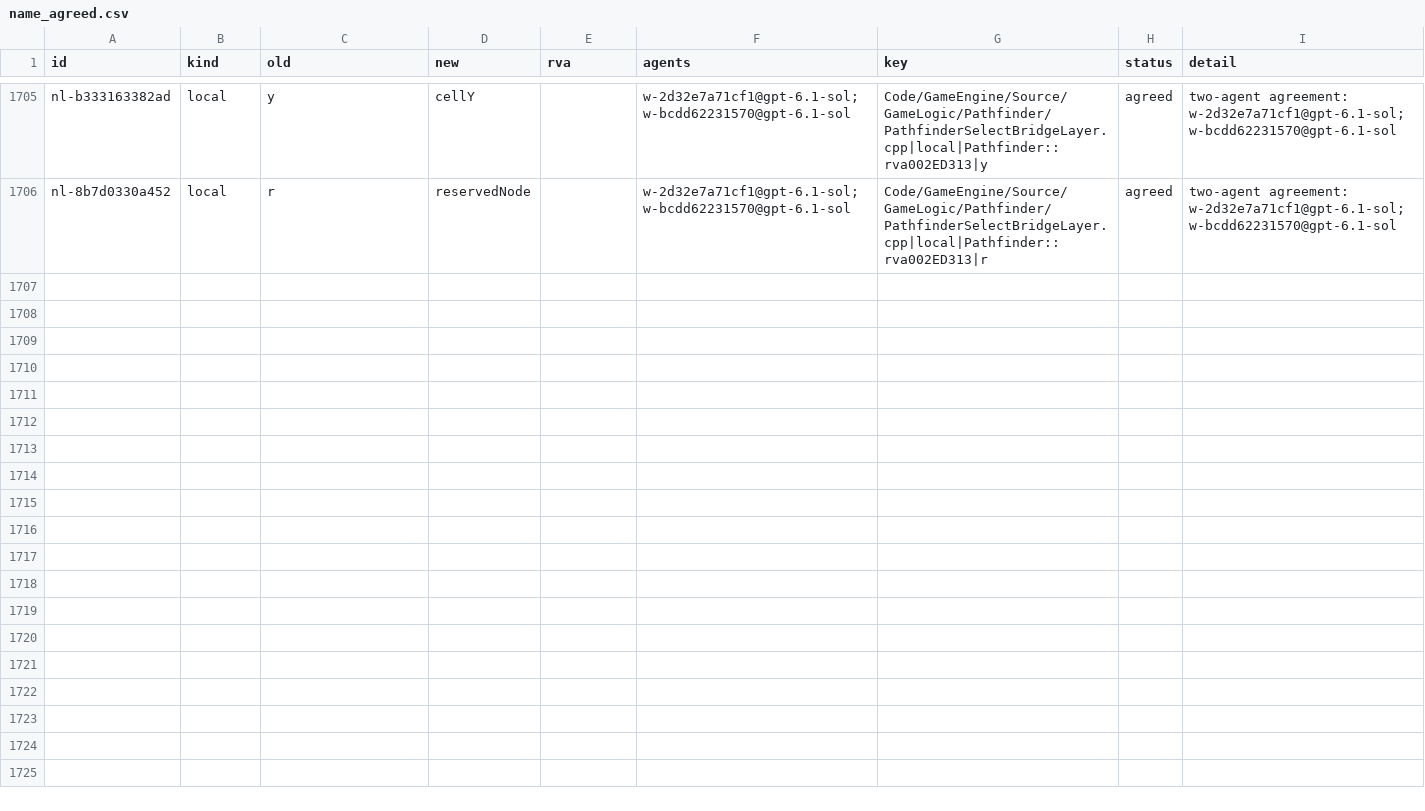
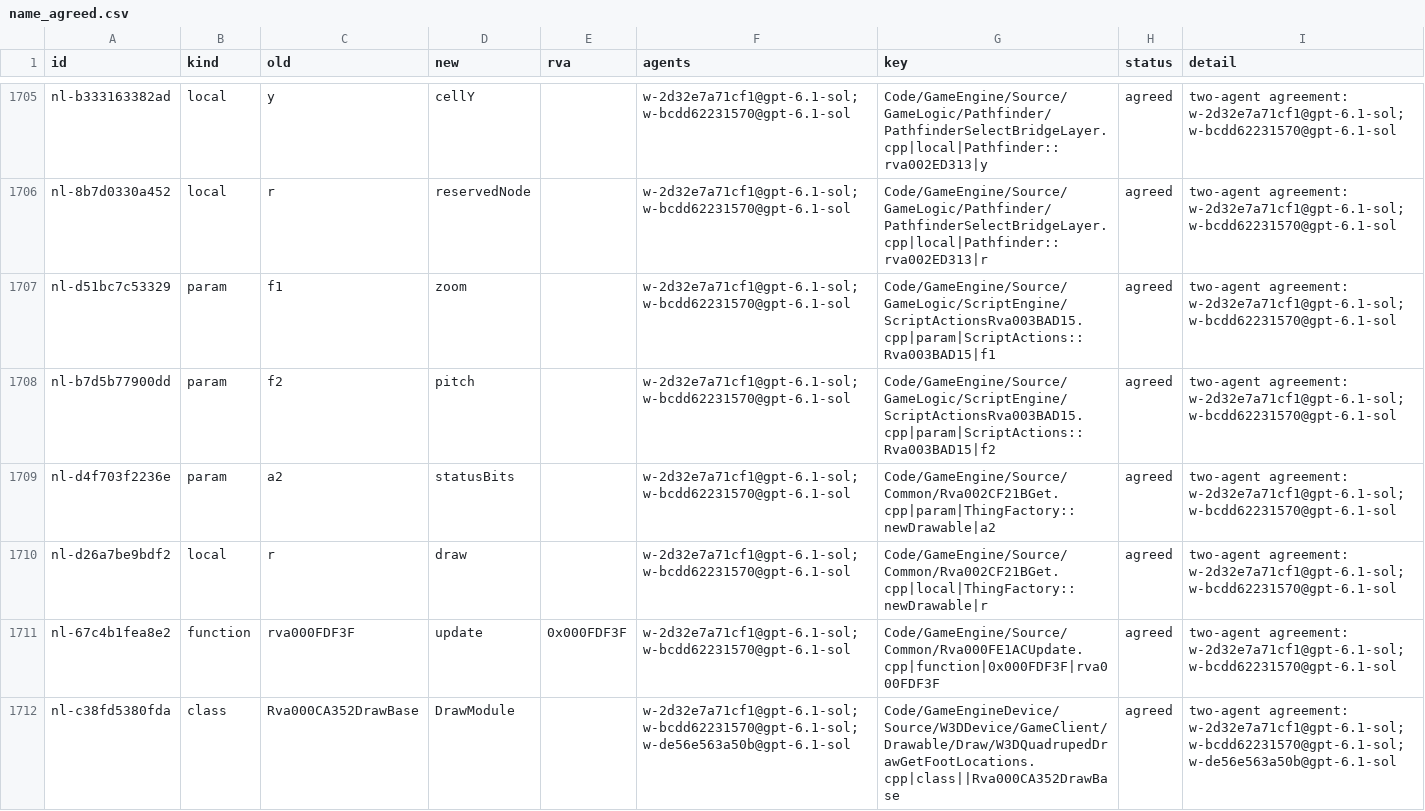
Before and after one commit to Alitryel/Open-BFME-2, a CSV file: reverse/name_agreed.csv, drawn as a sheet; only a part is shown, gaps mark what is left out; the diff names each change by its address in the sheet, - before the commit and + after, or states it on an @@ line.

```diff
--- a/reverse/name_agreed.csv
+++ b/reverse/name_agreed.csv
+row 1707: nl-d51bc7c53329 | param | f1 | zoom |  | w-2d32e7a71cf1@gpt-6.1-sol;w-bcdd62231570@gpt-6.1-sol | Code/GameEngine/Source/GameLogic/ScriptEngine/ScriptActionsRva003BAD15.cpp|param|ScriptActions::Rva003BAD15|f1 | agreed | two-agent agreement: w-2d32e7a71cf1@gpt-6.1-sol;w-bcdd62231570@gpt-6.1-sol
+row 1708: nl-b7d5b77900dd | param | f2 | pitch |  | w-2d32e7a71cf1@gpt-6.1-sol;w-bcdd62231570@gpt-6.1-sol | Code/GameEngine/Source/GameLogic/ScriptEngine/ScriptActionsRva003BAD15.cpp|param|ScriptActions::Rva003BAD15|f2 | agreed | two-agent agreement: w-2d32e7a71cf1@gpt-6.1-sol;w-bcdd62231570@gpt-6.1-sol
+row 1709: nl-d4f703f2236e | param | a2 | statusBits |  | w-2d32e7a71cf1@gpt-6.1-sol;w-bcdd62231570@gpt-6.1-sol | Code/GameEngine/Source/Common/Rva002CF21BGet.cpp|param|ThingFactory::newDrawable|a2 | agreed | two-agent agreement: w-2d32e7a71cf1@gpt-6.1-sol;w-bcdd62231570@gpt-6.1-sol
+row 1710: nl-d26a7be9bdf2 | local | r | draw |  | w-2d32e7a71cf1@gpt-6.1-sol;w-bcdd62231570@gpt-6.1-sol | Code/GameEngine/Source/Common/Rva002CF21BGet.cpp|local|ThingFactory::newDrawable|r | agreed | two-agent agreement: w-2d32e7a71cf1@gpt-6.1-sol;w-bcdd62231570@gpt-6.1-sol
+row 1711: nl-67c4b1fea8e2 | function | rva000FDF3F | update | 0x000FDF3F | w-2d32e7a71cf1@gpt-6.1-sol;w-bcdd62231570@gpt-6.1-sol | Code/GameEngine/Source/Common/Rva000FE1ACUpdate.cpp|function|0x000FDF3F|rva000FDF3F | agreed | two-agent agreement: w-2d32e7a71cf1@gpt-6.1-sol;w-bcdd62231570@gpt-6.1-sol
+row 1712: nl-c38fd5380fda | class | Rva000CA352DrawBase | DrawModule |  | w-2d32e7a71cf1@gpt-6.1-sol;w-bcdd62231570@gpt-6.1-sol;w-de56e563a50b@gpt-6.1-sol | Code/GameEngineDevice/Source/W3DDevice/GameClient/Drawable/Draw/W3DQuadrupedDrawGetFootLocations.cpp|class||Rva000CA352DrawBase | agreed | two-agent agreement: w-2d32e7a71cf1@gpt-6.1-sol;w-bcdd62231570@gpt-6.1-sol;w-de56e563a50b@gpt-6.1-sol
```
Also changed, not shown: reverse/name_votes.csv.
